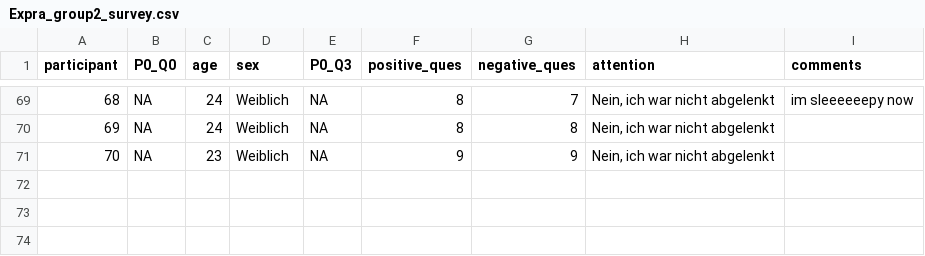
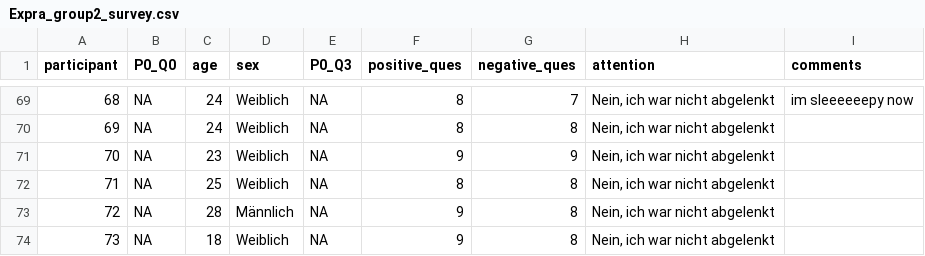
Before and after one commit to chenyu-psy/2024_Expra_NTF, a CSV file: data/Expra_group2_survey.csv, drawn as a sheet; only a part is shown, gaps mark what is left out; the diff names each change by its address in the sheet, - before the commit and + after, or states it on an @@ line.

```diff
--- a/data/Expra_group2_survey.csv
+++ b/data/Expra_group2_survey.csv
+row 72: 71 | NA | 25 | Weiblich | NA | 8 | 8 | Nein, ich war nicht abgelenkt
+row 73: 72 | NA | 28 | Männlich | NA | 9 | 8 | Nein, ich war nicht abgelenkt
+row 74: 73 | NA | 18 | Weiblich | NA | 9 | 8 | Nein, ich war nicht abgelenkt
```
Also changed, not shown: data/Expra_group1_survey.csv, data/Expra_group3_survey.csv, 35 other files.
